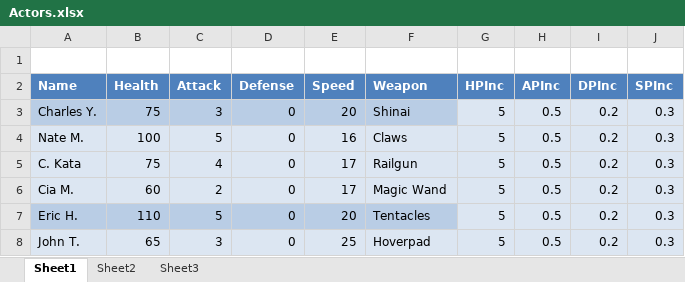
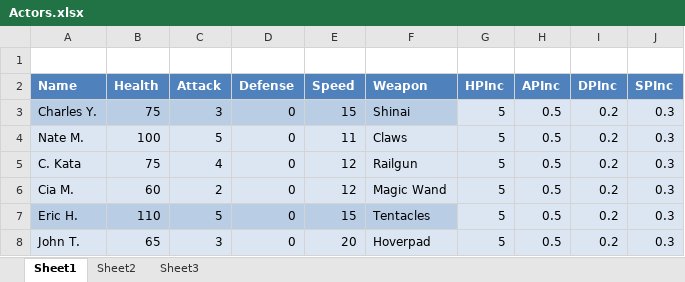
Before and after one commit to Excel/Perkinites-, an Excel workbook: xml/Actors.xlsx, sheet Sheet1, drawn as a sheet; values as stored, in another font and other column widths than the file's, no borders; table styles not drawn; the diff names each change by its address in the sheet, - before the commit and + after, or states it on an @@ line.

```diff
--- a/xml/Actors.xlsx (sheet Sheet1)
+++ b/xml/Actors.xlsx (sheet Sheet1)
-E3 (Speed): 20
+E3 (Speed): 15
-E4 (Speed): 16
+E4 (Speed): 11
-E5:E6 (Speed): 17
+E5:E6 (Speed): 12
-E7 (Speed): 20
+E7 (Speed): 15
-E8 (Speed): 25
+E8 (Speed): 20
```
Also changed, not shown: xml/Abilities.xlsx, 15 other files.
